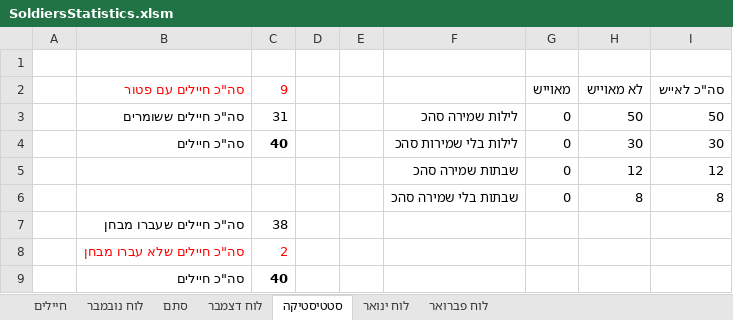
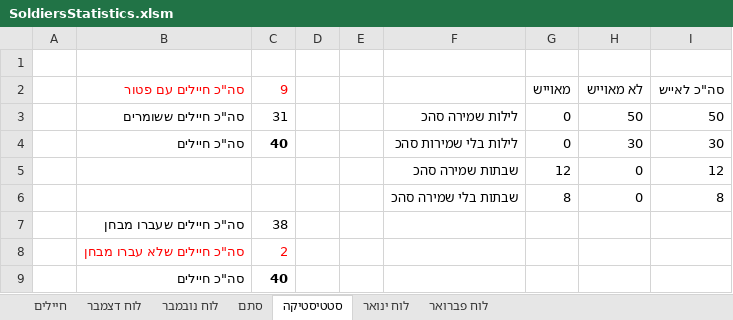
Before and after one commit to YuvalAlf/Duty-Table, an Excel workbook: SoldiersStatistics.xlsm, sheet סטטיסטיקה, drawn as a sheet; values as stored, in another font and other column widths than the file's, no borders; the diff names each change by its address in the sheet, - before the commit and + after, or states it on an @@ line.

```diff
--- a/SoldiersStatistics.xlsm (sheet סטטיסטיקה)
+++ b/SoldiersStatistics.xlsm (sheet סטטיסטיקה)
@@ sheet tab order changed: חיילים | לוח דצמבר | לוח נובמבר | סתם | סטטיסטיקה | לוח ינואר | לוח פברואר @@
-G5 (מאוייש): 0
+G5 (מאוייש): 12
-H5 (לא מאוייש): 12
+H5 (לא מאוייש): 0
-G6 (מאוייש): 0
+G6 (מאוייש): 8
-H6 (לא מאוייש): 8
+H6 (לא מאוייש): 0
```
Also changed, not shown: sheet חיילים, sheet סתם, sheet לוח דצמבר, formulas that keep their value.
